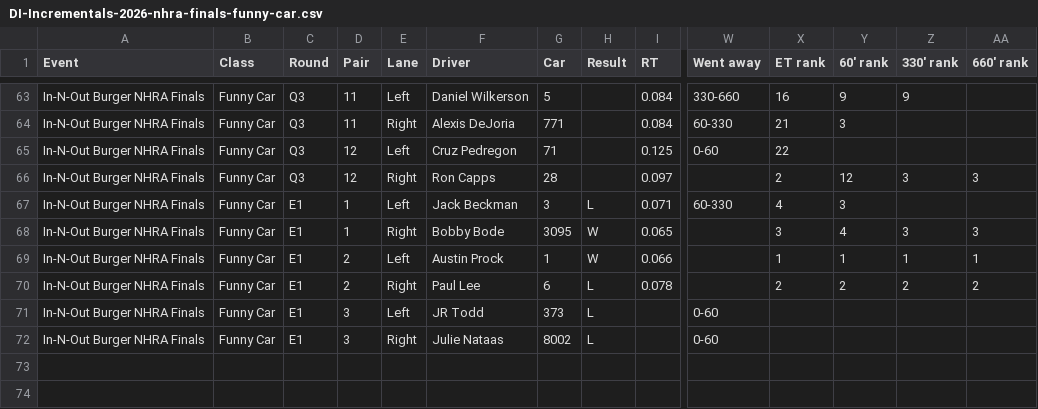
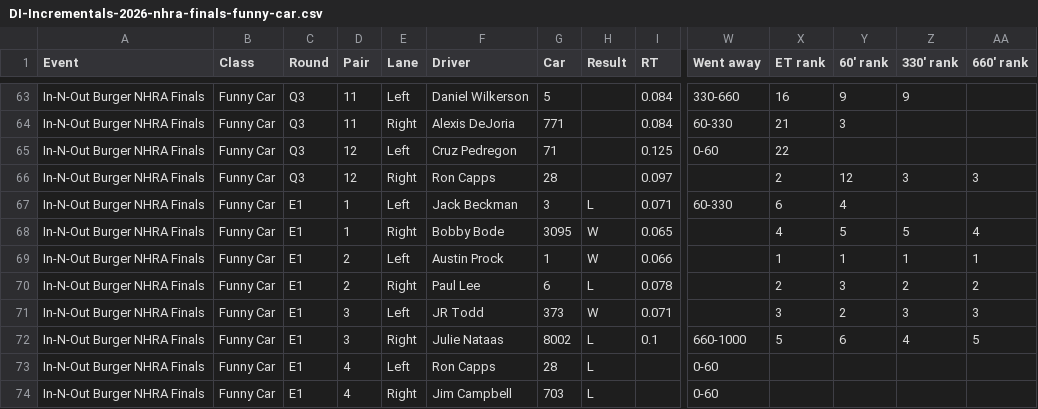
Before and after one commit to wes-buck/di-incrementals, a CSV file: events/2026-nhra-finals/funny-car/DI-Incrementals-2026-nhra-finals-funny-car.csv, drawn as a sheet; only a part is shown, gaps mark what is left out; addresses are those after the commit; rows hold the shown columns only; the diff names each change by its address in the sheet, - before the commit and + after, or states it on an @@ line.

Commit message:
Update: In-N-Out Burger NHRA Finals | Top Fuel Q1,Q2,Q3,E1; Funny Car Q1,Q2,Q3,E1; Pro Stock Q1,Q2,Q3,Q4; Pro Stock Motorcycle Q1,Q2,Q3,Q4,E1

```diff
--- a/events/2026-nhra-finals/funny-car/DI-Incrementals-2026-nhra-finals-funny-car.csv
+++ b/events/2026-nhra-finals/funny-car/DI-Incrementals-2026-nhra-finals-funny-car.csv
-X67 (ET rank): 4
+X67 (ET rank): 6
-Y67 (60' rank): 3
+Y67 (60' rank): 4
-X68 (ET rank): 3
+X68 (ET rank): 4
-Y68 (60' rank): 4
+Y68 (60' rank): 5
-Z68 (330' rank): 3
+Z68 (330' rank): 5
-AA68 (660' rank): 3
+AA68 (660' rank): 4
-Y70 (60' rank): 2
+Y70 (60' rank): 3
+row 71: In-N-Out Burger NHRA Finals | Funny Car | E1 | 3 | Left | JR Todd | 373 | W | 0.071 |  | 3 | 2 | 3 | 3
+row 72: In-N-Out Burger NHRA Finals | Funny Car | E1 | 3 | Right | Julie Nataas | 8002 | L | 0.1 | 660-1000 | 5 | 6 | 4 | 5
-D73:D74 (Pair): 3
+D73:D74 (Pair): 4
-F73 (Driver): JR Todd
+F73 (Driver): Ron Capps
-G73 (Car): 373
+G73 (Car): 28
-F74 (Driver): Julie Nataas
+F74 (Driver): Jim Campbell
-G74 (Car): 8002
+G74 (Car): 703
```
Also changed, not shown: funny-car/DI-Incrementals-2026-nhra-finals-funny-car.csv, 13 other files.
